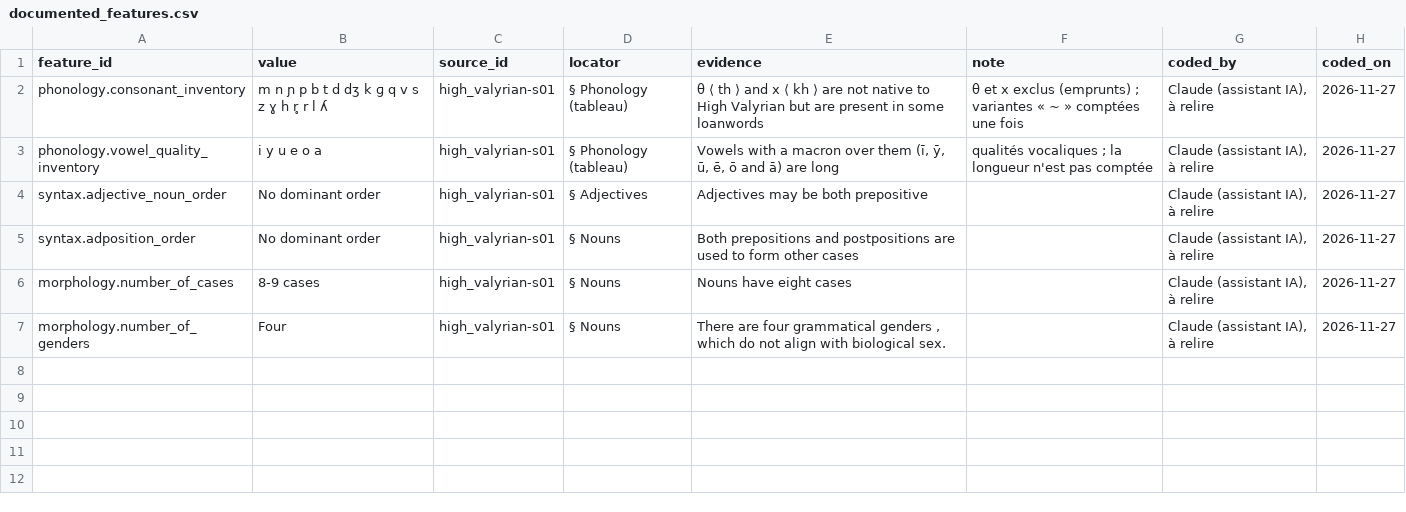
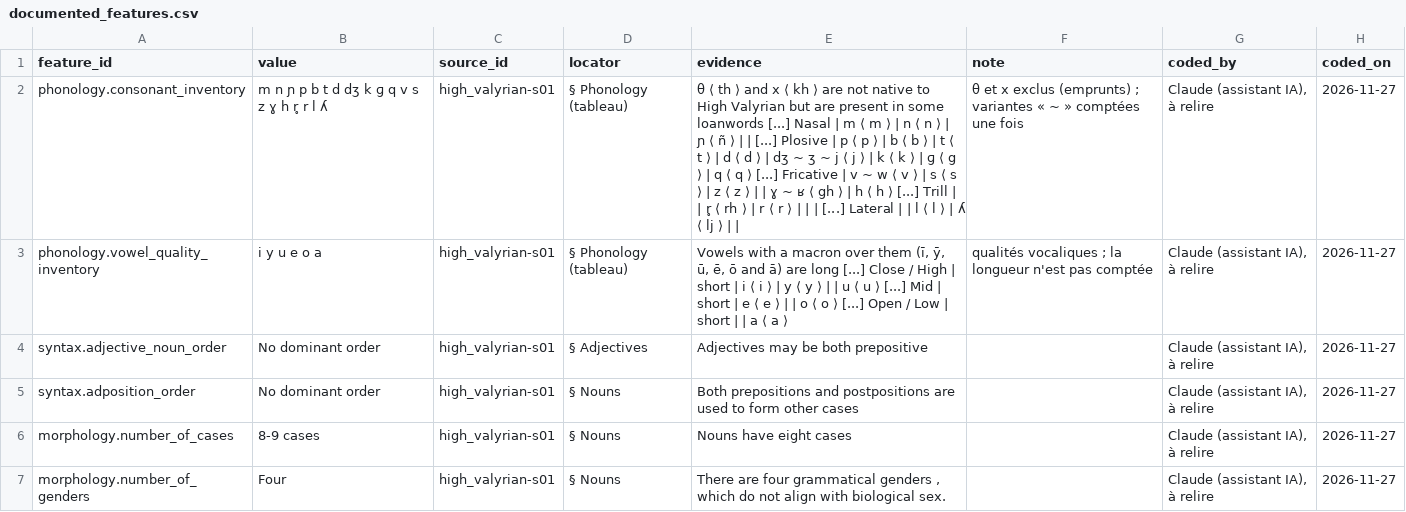
Before and after one commit to leonorebatut-bit/imaginary.languages.atlas, a CSV file: data/languages/high_valyrian/documented_features.csv, drawn as a sheet; the diff names each change by its address in the sheet, - before the commit and + after, or states it on an @@ line.

```diff
--- a/data/languages/high_valyrian/documented_features.csv
+++ b/data/languages/high_valyrian/documented_features.csv
-E2 (evidence): …some loanwords
+E2 (evidence): …some loanwords [...] Nasal | m ⟨ m ⟩ | n ⟨ n ⟩ | ɲ ⟨ ñ ⟩ | | [...] Plosive | p ⟨ p ⟩ | b ⟨ b ⟩ | t ⟨ t ⟩ | d ⟨ d ⟩ | dʒ ~ ʒ ~ j ⟨ j ⟩ | k ⟨ k ⟩ | ɡ ⟨ g ⟩ | q ⟨ q ⟩ [...] Fricative | v ~ w ⟨ v ⟩ | s ⟨ s ⟩ | z ⟨ z ⟩ | | ɣ ~ ʁ ⟨ gh ⟩ | h ⟨ h ⟩ [...] Trill | | r̥ ⟨ rh ⟩ | r ⟨ r ⟩ | | | [...] Lateral | | l ⟨ l ⟩ | ʎ ⟨ lj ⟩ | |
-E3 (evidence): …are long
+E3 (evidence): …are long [...] Close / High | short | i ⟨ i ⟩ | y ⟨ y ⟩ | | u ⟨ u ⟩ [...] Mid | short | e ⟨ e ⟩ | | o ⟨ o ⟩ [...] Open / Low | short | | a ⟨ a ⟩
```
Also changed, not shown: data/languages/kelen/documented_features.csv, data/languages/khuzdul/documented_features.csv, 15 other files.
